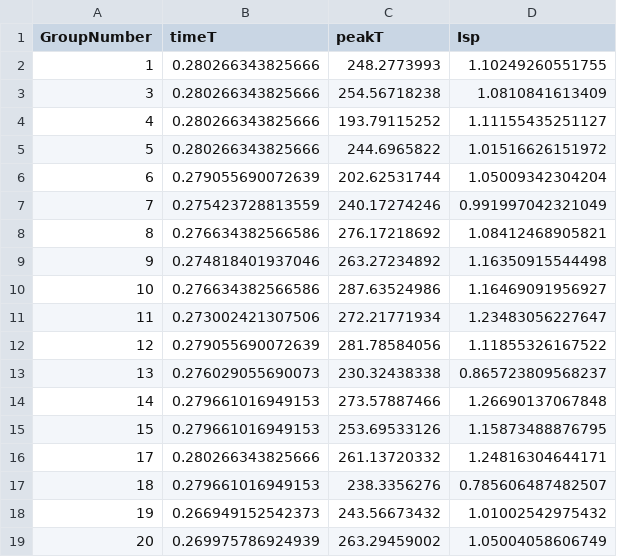
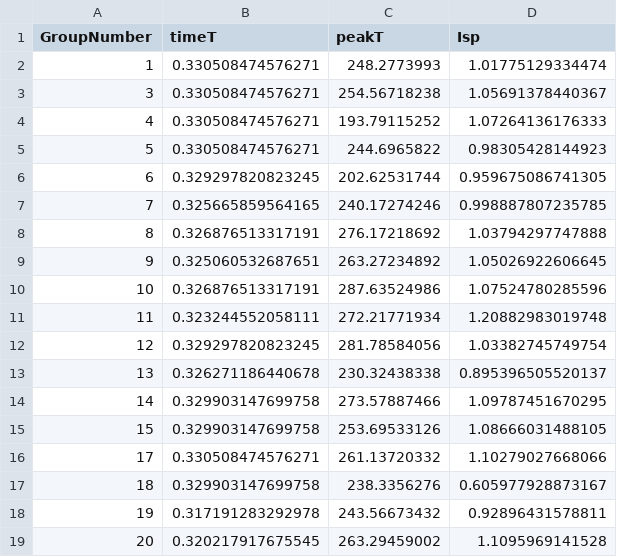
Before and after one commit to gehringkd/RocketLab, a CSV file: AllAnalyzedData.csv, drawn as a sheet; only a part is shown; the diff covers the shown part only.

```diff
--- a/AllAnalyzedData.csv
+++ b/AllAnalyzedData.csv
@@ -1,19 +1,19 @@
 GroupNumber,timeT,peakT,Isp
-1,0.280266343825666,248.2773993,1.10249260551755
-3,0.280266343825666,254.56718238,1.0810841613409
-4,0.280266343825666,193.79115252,1.11155435251127
-5,0.280266343825666,244.6965822,1.01516626151972
-6,0.279055690072639,202.62531744,1.05009342304204
-7,0.275423728813559,240.17274246,0.991997042321049
-8,0.276634382566586,276.17218692,1.08412468905821
-9,0.274818401937046,263.27234892,1.16350915544498
-10,0.276634382566586,287.63524986,1.16469091956927
-11,0.273002421307506,272.21771934,1.23483056227647
-12,0.279055690072639,281.78584056,1.11855326167522
-13,0.276029055690073,230.32438338,0.865723809568237
-14,0.279661016949153,273.57887466,1.26690137067848
-15,0.279661016949153,253.69533126,1.15873488876795
-17,0.280266343825666,261.13720332,1.24816304644171
-18,0.279661016949153,238.3356276,0.785606487482507
-19,0.266949152542373,243.56673432,1.01002542975432
-20,0.269975786924939,263.29459002,1.05004058606749
+1,0.330508474576271,248.2773993,1.01775129334474
+3,0.330508474576271,254.56718238,1.05691378440367
+4,0.330508474576271,193.79115252,1.07264136176333
+5,0.330508474576271,244.6965822,0.98305428144923
+6,0.329297820823245,202.62531744,0.959675086741305
+7,0.325665859564165,240.17274246,0.998887807235785
+8,0.326876513317191,276.17218692,1.03794297747888
+9,0.325060532687651,263.27234892,1.05026922606645
+10,0.326876513317191,287.63524986,1.07524780285596
+11,0.323244552058111,272.21771934,1.20882983019748
+12,0.329297820823245,281.78584056,1.03382745749754
+13,0.326271186440678,230.32438338,0.895396505520137
+14,0.329903147699758,273.57887466,1.09787451670295
+15,0.329903147699758,253.69533126,1.08666031488105
+17,0.330508474576271,261.13720332,1.10279027668066
+18,0.329903147699758,238.3356276,0.605977928873167
+19,0.317191283292978,243.56673432,0.92896431578811
+20,0.320217917675545,263.29459002,1.1095969141528
```
Also changed, not shown: 28 edited cells elsewhere in this file, 2 other files.
